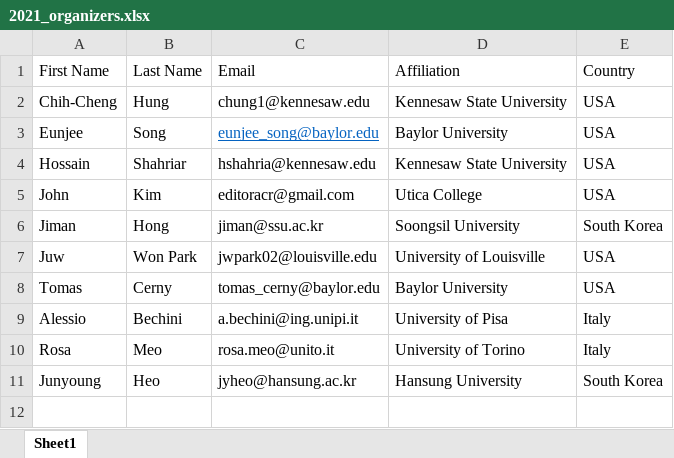
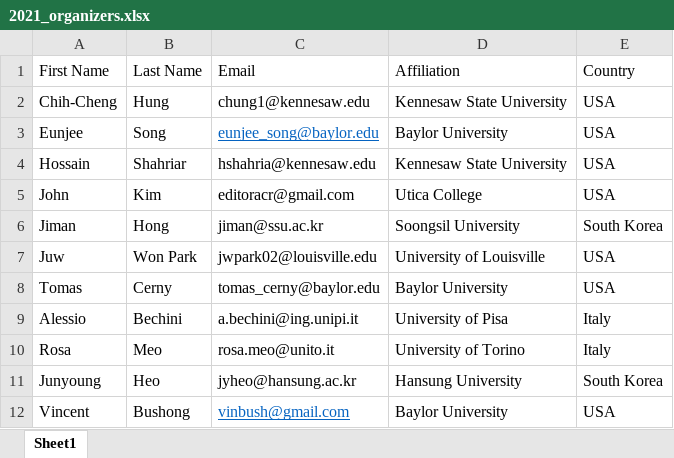
Before and after one commit to cloudhubs/acmsac, an Excel workbook: app-server/src/main/resources/2021_organizers.xlsx, sheet Sheet1, drawn as a sheet; values as stored, in another font and other column widths than the file's, no borders; the diff names each change by its address in the sheet, - before the commit and + after, or states it on an @@ line.

```diff
--- a/app-server/src/main/resources/2021_organizers.xlsx (sheet Sheet1)
+++ b/app-server/src/main/resources/2021_organizers.xlsx (sheet Sheet1)
+row 12: Vincent | Bushong | vinbush@gmail.com | Baylor University | USA
```
Also changed, not shown: app-server/src/main/resources/2021_papers.xlsx, app-server/src/main/resources/2021_sessions.xlsx, 3 other files.
